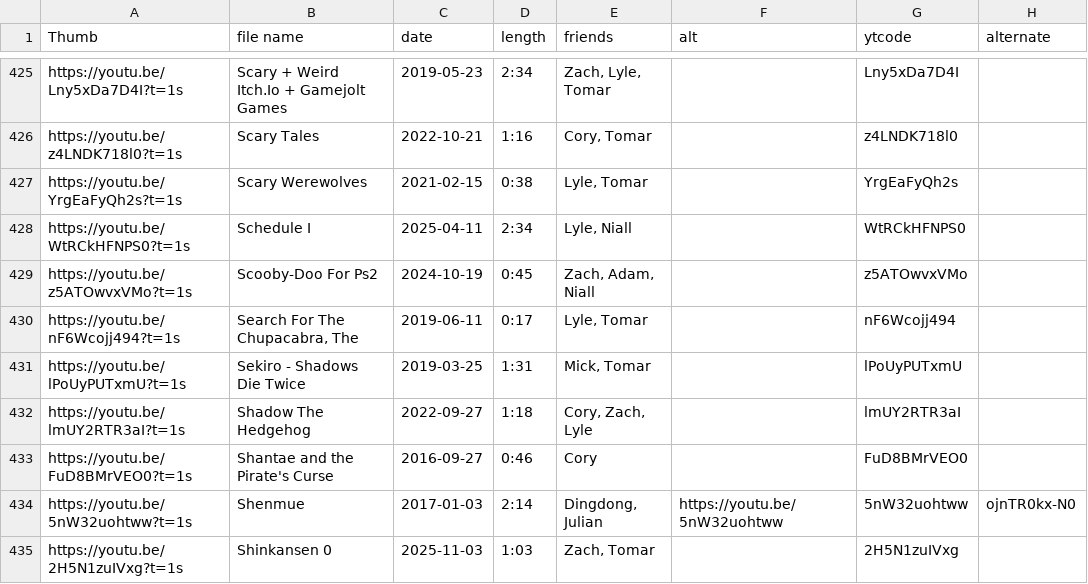
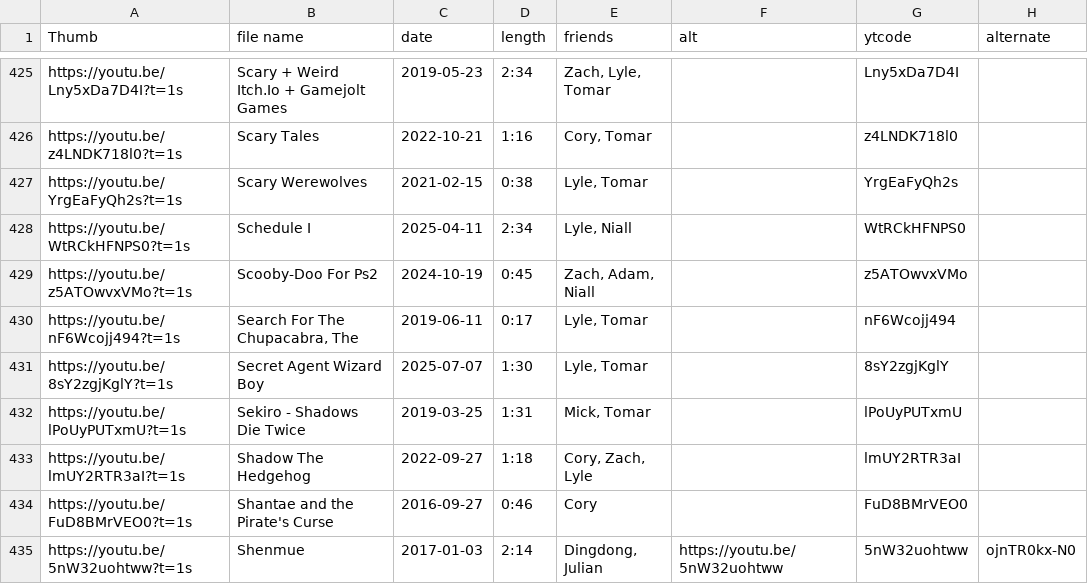
Before and after one commit to jeff93063/jeff93063.github.io, a CSV file: oney/oney.csv, drawn as a sheet; only a part is shown, gaps mark what is left out; the shorter side is filled out with more unchanged rows.

Commit message:
oney update csv

```diff
--- a/oney/oney.csv
+++ b/oney/oney.csv
@@ -430,2 +430,3 @@ https://youtu.be/z5ATOwvxVMo?t=1s,Scooby-Doo For Ps2,2024-10-19,0:45,"Zach, Adam
 https://youtu.be/nF6Wcojj494?t=1s,"Search For The Chupacabra, The",2019-06-11,0:17,"Lyle, Tomar",,nF6Wcojj494,
+https://youtu.be/8sY2zgjKglY?t=1s,Secret Agent Wizard Boy,2025-07-07,1:30,"Lyle, Tomar",,8sY2zgjKglY,
 https://youtu.be/lPoUyPUTxmU?t=1s,Sekiro - Shadows Die Twice,2019-03-25,1:31,"Mick, Tomar",,lPoUyPUTxmU,
```
